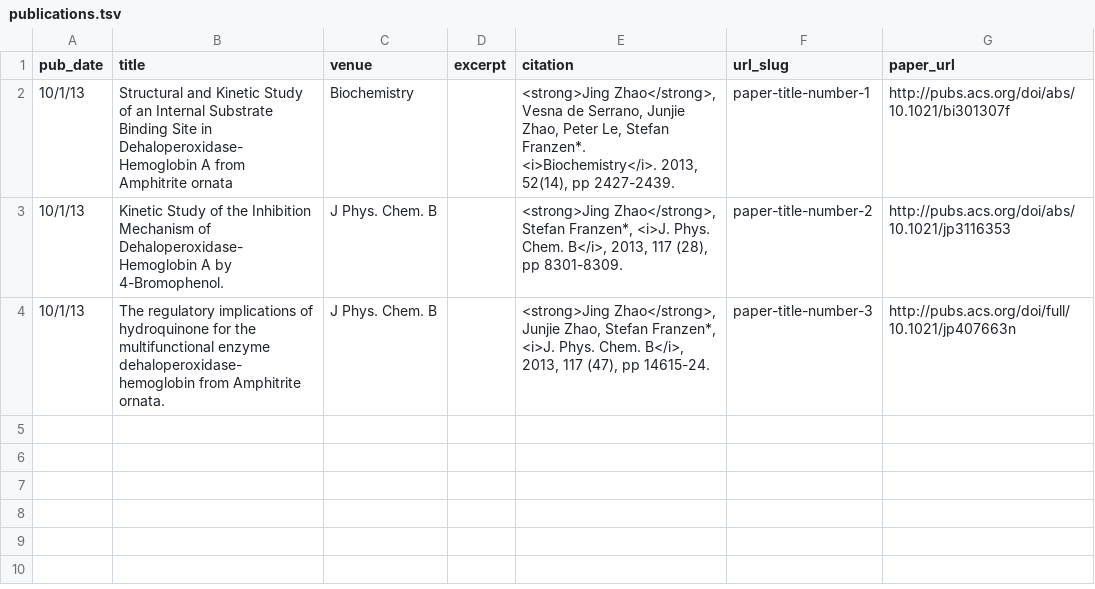
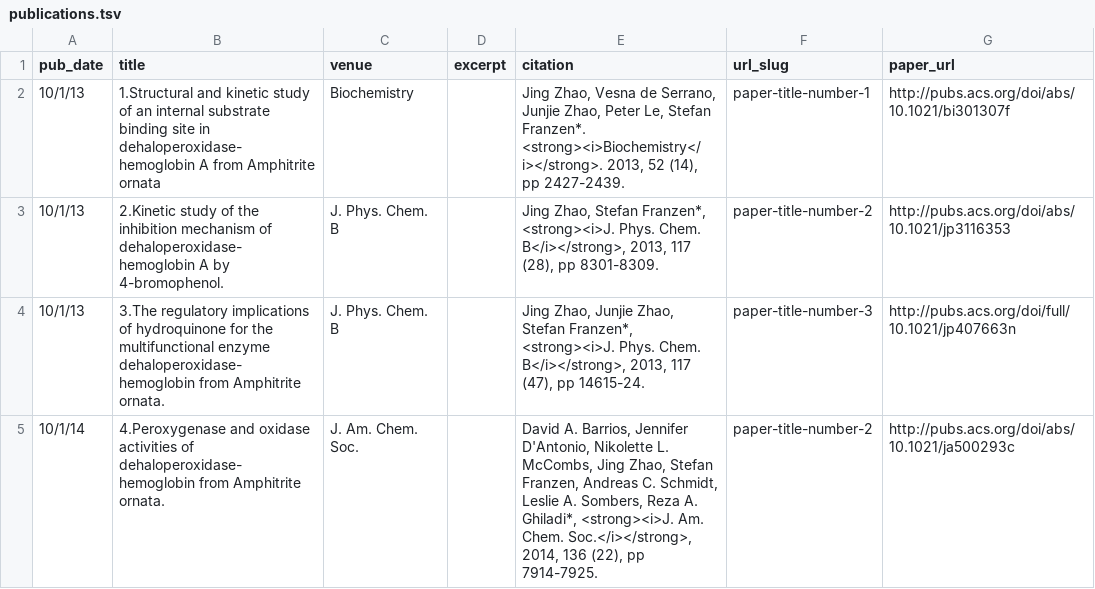
Before and after one commit to jzhao16/personal-website, a TSV file: markdown_generator/publications.tsv, drawn as a sheet.

```diff
--- a/markdown_generator/publications.tsv
+++ b/markdown_generator/publications.tsv
@@ -1,4 +1,5 @@
 pub_date	title	venue	excerpt	citation	url_slug	paper_url
-10/1/13	Structural and Kinetic Study of an Internal Substrate Binding Site in Dehaloperoxidase-Hemoglobin A from Amphitrite ornata	Biochemistry		"<strong>Jing Zhao</strong>, Vesna de Serrano, Junjie Zhao, Peter Le, Stefan Franzen*.  <i>Biochemistry</i>. 2013, 52(14), pp 2427-2439."	paper-title-number-1	http://pubs.acs.org/doi/abs/10.1021/bi301307f
-10/1/13	Kinetic Study of the Inhibition Mechanism of Dehaloperoxidase-Hemoglobin A by 4-Bromophenol.	J Phys. Chem. B		"<strong>Jing Zhao</strong>, Stefan Franzen*, <i>J. Phys. Chem. B</i>, 2013, 117 (28), pp 8301-8309."	paper-title-number-2	http://pubs.acs.org/doi/abs/10.1021/jp3116353
-10/1/13	The regulatory implications of hydroquinone for the multifunctional enzyme dehaloperoxidase-hemoglobin from Amphitrite ornata.	J Phys. Chem. B		"<strong>Jing Zhao</strong>, Junjie Zhao, Stefan Franzen*, <i>J. Phys. Chem. B</i>, 2013, 117 (47), pp 14615-24."	paper-title-number-3	http://pubs.acs.org/doi/full/10.1021/jp407663n
+10/1/13	1.Structural and kinetic study of an internal substrate binding site in dehaloperoxidase-hemoglobin A from Amphitrite ornata	Biochemistry		"Jing Zhao, Vesna de Serrano, Junjie Zhao, Peter Le, Stefan Franzen*.  <strong><i>Biochemistry</i></strong>. 2013, 52 (14), pp 2427-2439."	paper-title-number-1	http://pubs.acs.org/doi/abs/10.1021/bi301307f
+10/1/13	2.Kinetic study of the inhibition mechanism of dehaloperoxidase-hemoglobin A by 4-bromophenol.	J. Phys. Chem. B		"Jing Zhao, Stefan Franzen*, <strong><i>J. Phys. Chem. B</i></strong>, 2013, 117 (28), pp 8301-8309."	paper-title-number-2	http://pubs.acs.org/doi/abs/10.1021/jp3116353
+10/1/13	3.The regulatory implications of hydroquinone for the multifunctional enzyme dehaloperoxidase-hemoglobin from Amphitrite ornata.	J. Phys. Chem. B		"Jing Zhao, Junjie Zhao, Stefan Franzen*, <strong><i>J. Phys. Chem. B</i></strong>, 2013, 117 (47), pp 14615-24."	paper-title-number-3	http://pubs.acs.org/doi/full/10.1021/jp407663n
+10/1/14	4.Peroxygenase and oxidase activities of dehaloperoxidase-hemoglobin from Amphitrite ornata.	J. Am. Chem. Soc.		"David A. Barrios, Jennifer D'Antonio, Nikolette L. McCombs, Jing Zhao, Stefan Franzen, Andreas C. Schmidt, Leslie A. Sombers, Reza A. Ghiladi*, <strong><i>J. Am. Chem. Soc.</i></strong>, 2014, 136 (22), pp 7914-7925."	paper-title-number-2	http://pubs.acs.org/doi/abs/10.1021/ja500293c
```
Also changed, not shown: 5 other files.
